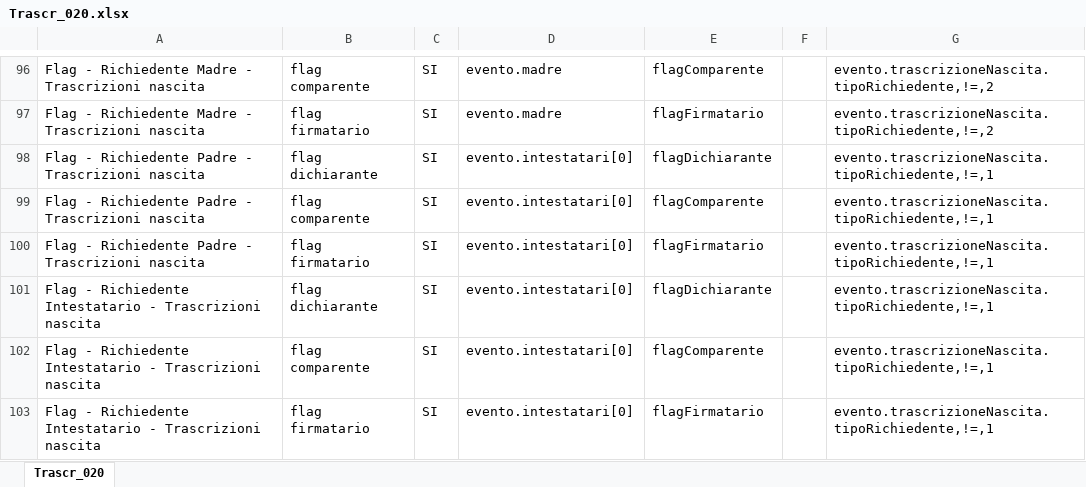
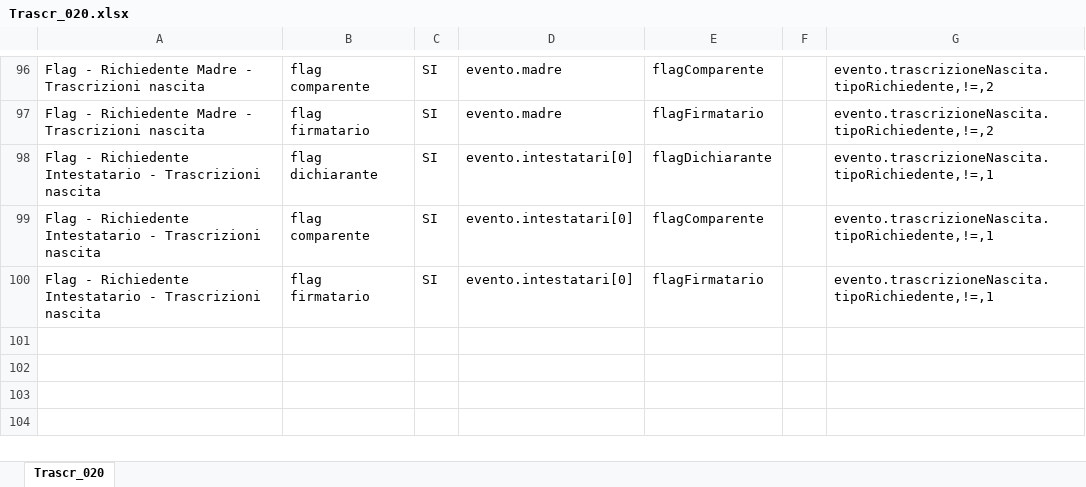
Before and after one commit to italia/ansc, an Excel workbook: docs/Mapping_casi_uso/trascrizioni/Trascr_020.xlsx, sheet Trascr_020, drawn as a sheet; only a part is shown, gaps mark what is left out; values as stored, in another font and other column widths than the file's, no borders; the diff names each change by its address in the sheet, - before the commit and + after, or states it on an @@ line.

```diff
--- a/docs/Mapping_casi_uso/trascrizioni/Trascr_020.xlsx (sheet Trascr_020)
+++ b/docs/Mapping_casi_uso/trascrizioni/Trascr_020.xlsx (sheet Trascr_020)
-row 98: Flag - Richiedente Padre - Trascrizioni nascita | flag dichiarante | SI | evento.intestatari[0] | flagDichiarante |  | evento.trascrizioneNascita.tipoRichiedente,!=,1
-row 99: Flag - Richiedente Padre - Trascrizioni nascita | flag comparente | SI | evento.intestatari[0] | flagComparente |  | evento.trascrizioneNascita.tipoRichiedente,!=,1
-row 100: Flag - Richiedente Padre - Trascrizioni nascita | flag firmatario | SI | evento.intestatari[0] | flagFirmatario |  | evento.trascrizioneNascita.tipoRichiedente,!=,1
```
Also changed, not shown: docs/Mapping_casi_uso/matrimoni/Matr_999_2.xlsx, docs/Mapping_casi_uso/trascrizioni/Trascr_006.xlsx, 17 other files.
